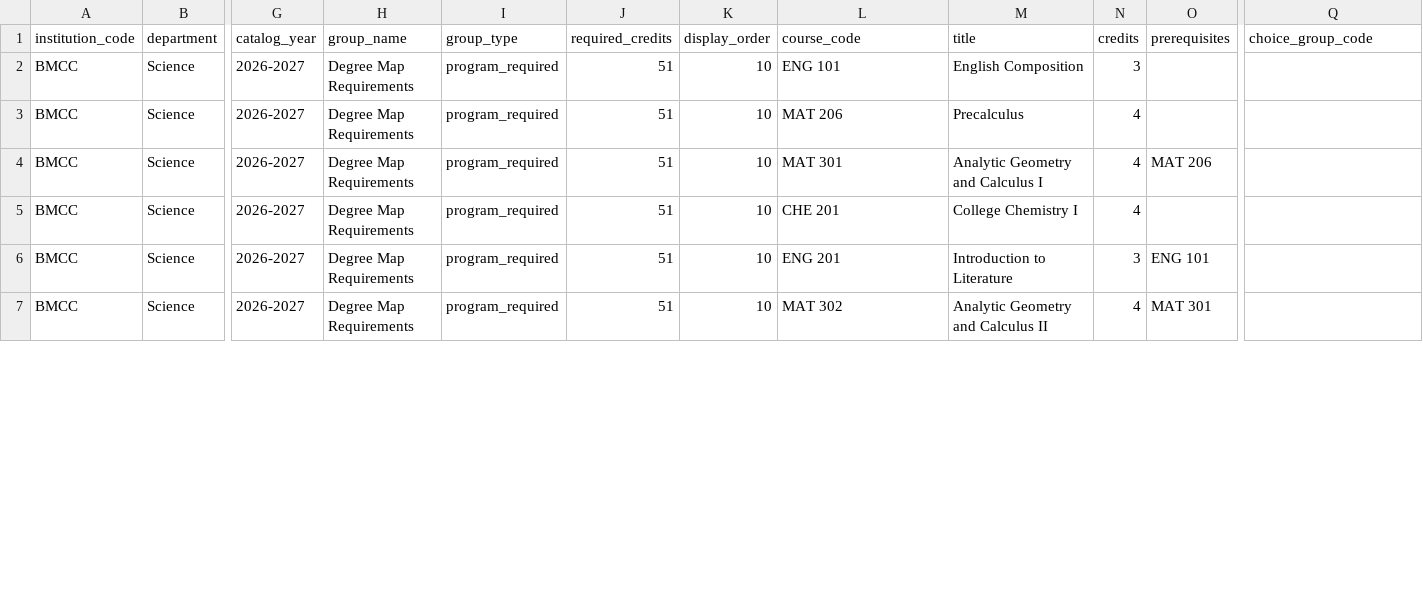
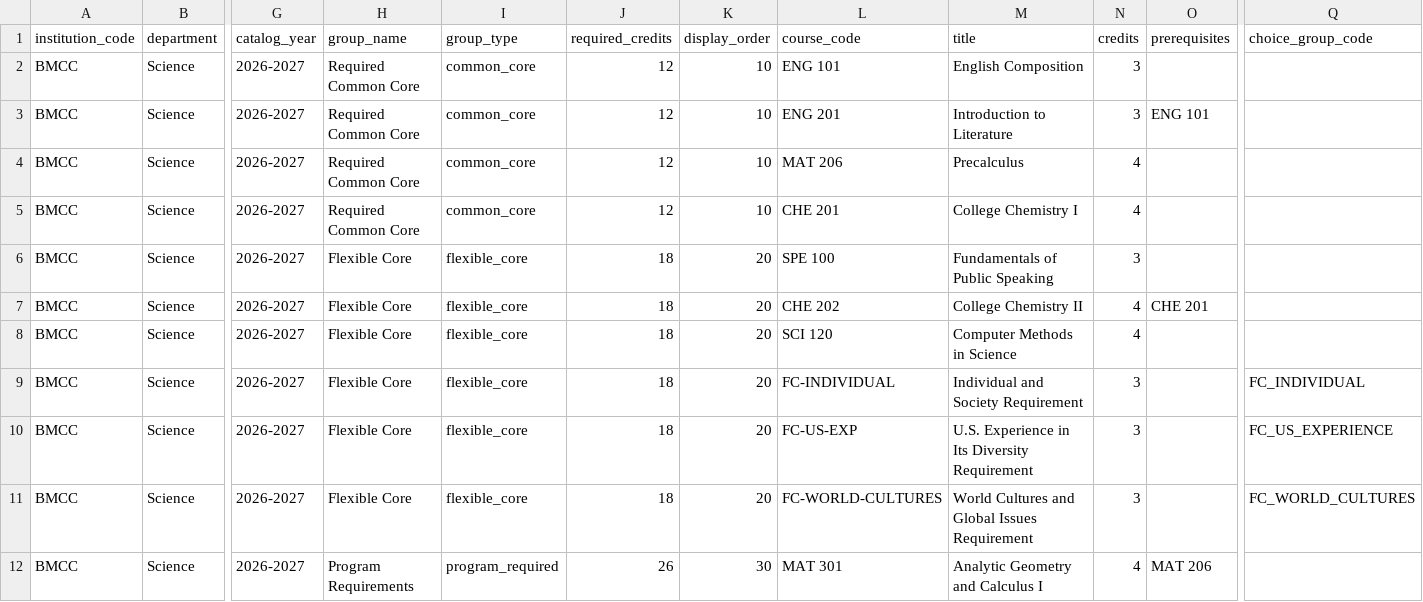
Before and after one commit to dmitrivanov/academic-advisement-system, a CSV file: docs/esc_as_courses.csv, drawn as a sheet; only a part is shown, gaps mark what is left out; addresses are those after the commit; rows hold the shown columns only; the diff covers the shown part only; the diff names each change by its address in the sheet, - before the commit and + after, or states it on an @@ line.

Commit message:
Fix Engineering Science core groups

```diff
--- a/docs/esc_as_courses.csv
+++ b/docs/esc_as_courses.csv
-H2 (group_name): Degree Map Requirements
+H2 (group_name): Required Common Core
-I2 (group_type): program_required
+I2 (group_type): common_core
-J2 (required_credits): 51
+J2 (required_credits): 12
+row 3: BMCC | Science | 2026-2027 | Required Common Core | common_core | 12 | 10 | ENG 201 | Introduction to Literature | 3 | ENG 101
-H4:H5 (group_name): Degree Map Requirements
+H4:H5 (group_name): Required Common Core
-I4:I5 (group_type): program_required
+I4:I5 (group_type): common_core
-J4:J5 (required_credits): 51
+J4:J5 (required_credits): 12
-L5 (course_code): MAT 301
+L5 (course_code): CHE 201
-M5 (title): Analytic Geometry and Calculus I
+M5 (title): College Chemistry I
-O5 (prerequisites): MAT 206
+O5 (prerequisites): (empty)
+row 6: BMCC | Science | 2026-2027 | Flexible Core | flexible_core | 18 | 20 | SPE 100 | Fundamentals of Public Speaking | 3
+row 7: BMCC | Science | 2026-2027 | Flexible Core | flexible_core | 18 | 20 | CHE 202 | College Chemistry II | 4 | CHE 201
-H8:H9 (group_name): Degree Map Requirements
+H8:H9 (group_name): Flexible Core
-I8:I9 (group_type): program_required
+I8:I9 (group_type): flexible_core
-J8:J9 (required_credits): 51
+J8:J9 (required_credits): 18
-K8:K9 (display_order): 10
+K8:K9 (display_order): 20
-L8 (course_code): CHE 201
+L8 (course_code): SCI 120
-M8 (title): College Chemistry I
+M8 (title): Computer Methods in Science
-L9 (course_code): ENG 201
+L9 (course_code): FC-INDIVIDUAL
-M9 (title): Introduction to Literature
+M9 (title): Individual and Society Requirement
-O9 (prerequisites): ENG 101
+O9 (prerequisites): (empty)
-Q9 (choice_group_code): (empty)
+Q9 (choice_group_code): FC_INDIVIDUAL
+row 10: BMCC | Science | 2026-2027 | Flexible Core | flexible_core | 18 | 20 | FC-US-EXP | U.S. Experience in Its Diversity Requirement | 3 |  | FC_US_EXPERIENCE
+row 11: BMCC | Science | 2026-2027 | Flexible Core | flexible_core | 18 | 20 | FC-WORLD-CULTURES | World Cultures and Global Issues Requirement | 3 |  | FC_WORLD_CULTURES
-H12 (group_name): Degree Map Requirements
+H12 (group_name): Program Requirements
-J12 (required_credits): 51
+J12 (required_credits): 26
-K12 (display_order): 10
+K12 (display_order): 30
-L12 (course_code): MAT 302
+L12 (course_code): MAT 301
-M12 (title): Analytic Geometry and Calculus II
+M12 (title): Analytic Geometry and Calculus I
-O12 (prerequisites): MAT 301
+O12 (prerequisites): MAT 206
```
Also changed, not shown: 3 removed rows and 39 edited cells elsewhere in this file, 2 other files.
